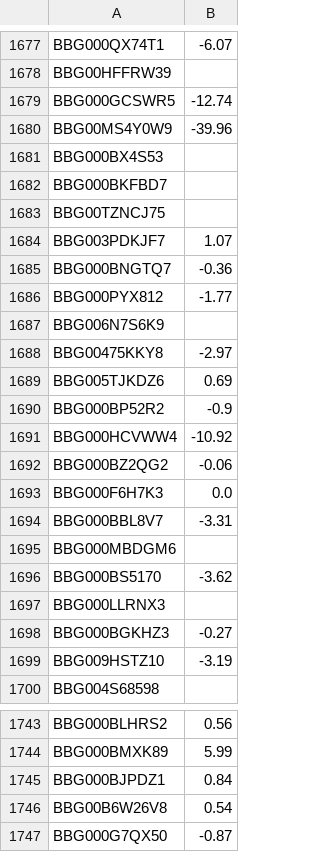
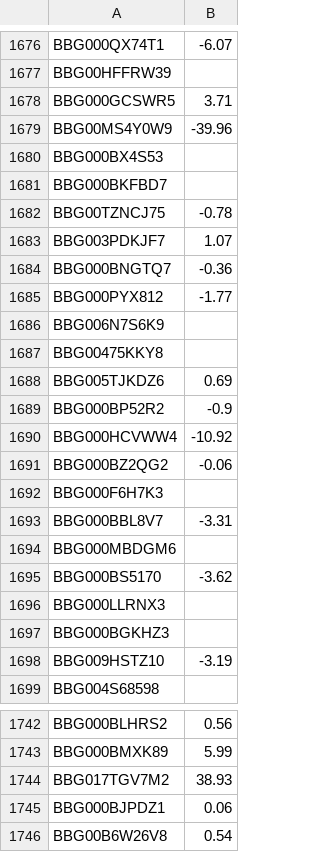
Before and after one commit to nikolaysavelev/mayak_tinkoff, a CSV file: historic_profit_rsi.csv, drawn as a sheet; only a part is shown, gaps mark what is left out; the shorter side is filled out with more unchanged rows; the diff covers the shown part only.

```diff
--- a/historic_profit_rsi.csv
+++ b/historic_profit_rsi.csv
@@ -1678,3 +1677,3 @@ BBG000QX74T1;-6.07
 BBG00HFFRW39;
-BBG000GCSWR5;-12.74
+BBG000GCSWR5;3.71
 BBG00MS4Y0W9;-39.96
@@ -1682,3 +1681,3 @@ BBG000BX4S53;
 BBG000BKFBD7;
-BBG00TZNCJ75;
+BBG00TZNCJ75;-0.78
 BBG003PDKJF7;1.07
@@ -1687,3 +1686,3 @@ BBG000PYX812;-1.77
 BBG006N7S6K9;
-BBG00475KKY8;-2.97
+BBG00475KKY8;
 BBG005TJKDZ6;0.69
@@ -1692,3 +1691,3 @@ BBG000HCVWW4;-10.92
 BBG000BZ2QG2;-0.06
-BBG000F6H7K3;0.0
+BBG000F6H7K3;
 BBG000BBL8V7;-3.31
@@ -1697,3 +1696,3 @@ BBG000BS5170;-3.62
 BBG000LLRNX3;
-BBG000BGKHZ3;-0.27
+BBG000BGKHZ3;
 BBG009HSTZ10;-3.19
@@ -1744,3 +1743,4 @@ BBG000BLHRS2;0.56
 BBG000BMXK89;5.99
-BBG000BJPDZ1;0.84
+BBG017TGV7M2;38.93
+BBG000BJPDZ1;0.06
 BBG00B6W26V8;0.54
```
Also changed, not shown: 1 removed row and 104 edited cells elsewhere in this file, STD.csv, amount_SMA.csv, 3 other files.
